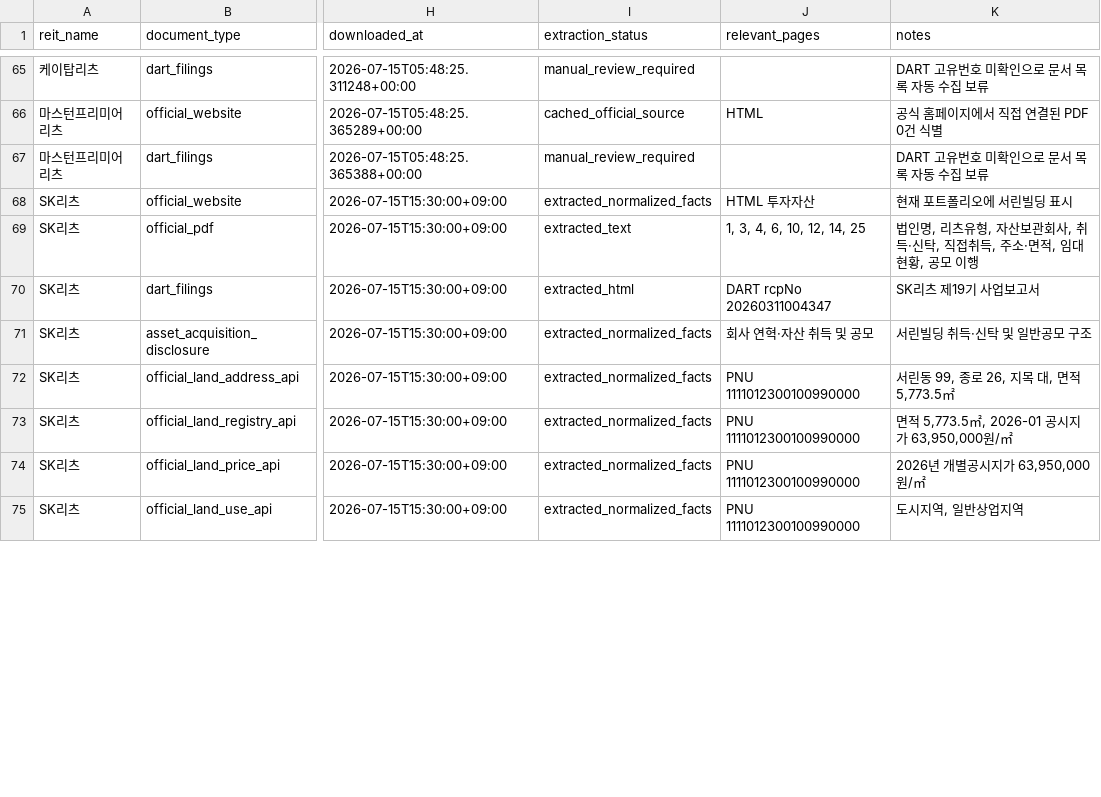
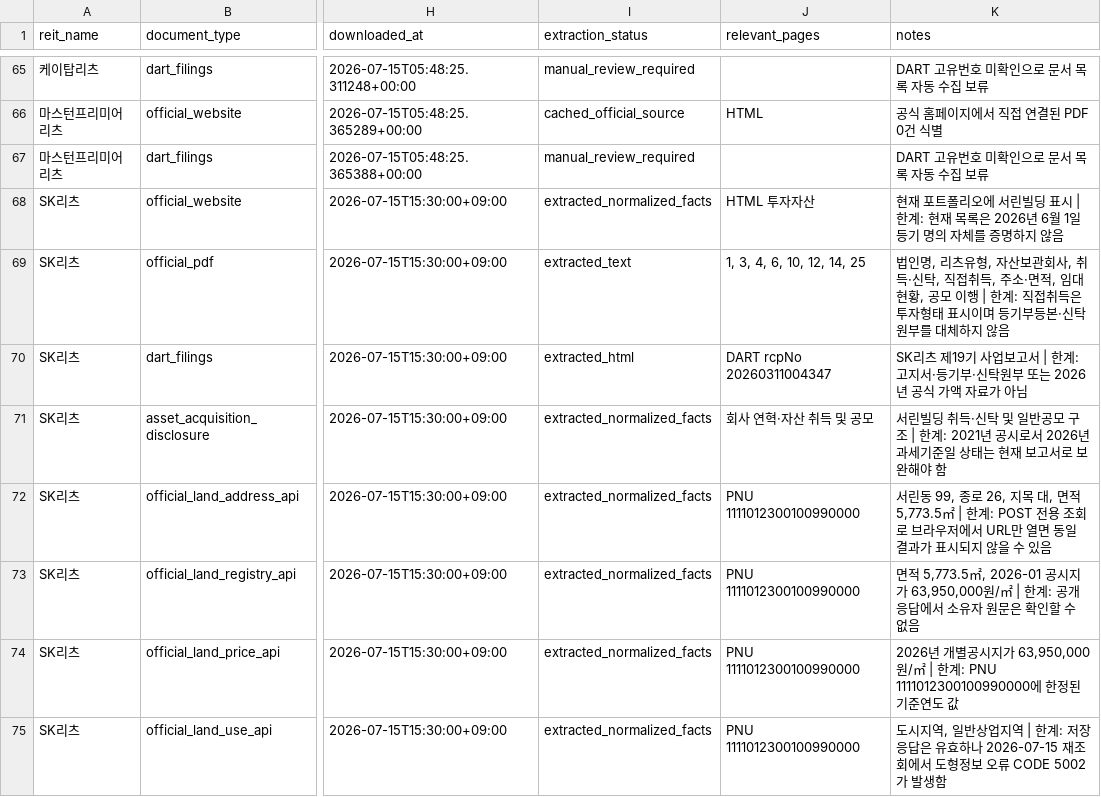
Before and after one commit to hahnjune0118/k-reit-risk-intelligence-platform, a CSV file: data/v15/source_document_manifest.csv, drawn as a sheet; only a part is shown, gaps mark what is left out; the diff covers the shown part only; the diff names each change by its address in the sheet, - before the commit and + after, or states it on an @@ line.

Commit message:
fix(tax): harden golden asset evidence and legal status

```diff
--- a/data/v15/source_document_manifest.csv
+++ b/data/v15/source_document_manifest.csv
-K68 (notes): 현재 포트폴리오에 서린빌딩 표시
+K68 (notes): 현재 포트폴리오에 서린빌딩 표시 | 한계: 현재 목록은 2026년 6월 1일 등기 명의 자체를 증명하지 않음
-K69 (notes): …모 이행
+K69 (notes): …모 이행 | 한계: 직접취득은 투자형태 표시이며 등기부등본·신탁원부를 대체하지 않음
-K70 (notes): SK리츠 제19기 사업보고서
+K70 (notes): SK리츠 제19기 사업보고서 | 한계: 고지서·등기부·신탁원부 또는 2026년 공식 가액 자료가 아님
-K71 (notes): 서린빌딩 취득·신탁 및 일반공모 구조
+K71 (notes): 서린빌딩 취득·신탁 및 일반공모 구조 | 한계: 2021년 공시로서 2026년 과세기준일 상태는 현재 보고서로 보완해야 함
-K72 (notes): …적 5,773.5㎡
+K72 (notes): …적 5,773.5㎡ | 한계: POST 전용 조회로 브라우저에서 URL만 열면 동일 결과가 표시되지 않을 수 있음
-K73 (notes): …63,950,000원/㎡
+K73 (notes): …63,950,000원/㎡ | 한계: 공개 응답에서 소유자 원문은 확인할 수 없음
-K74 (notes): …63,950,000원/㎡
+K74 (notes): …63,950,000원/㎡ | 한계: PNU 1111012300100990000에 한정된 기준연도 값
-K75 (notes): 도시지역, 일반상업지역
+K75 (notes): 도시지역, 일반상업지역 | 한계: 저장 응답은 유효하나 2026-07-15 재조회에서 도형정보 오류 CODE 5002가 발생함
```
Also changed, not shown: 9 edited cells elsewhere in this file, data/v15/asset_master.csv, data/v15/building_master.csv, 13 other files.
